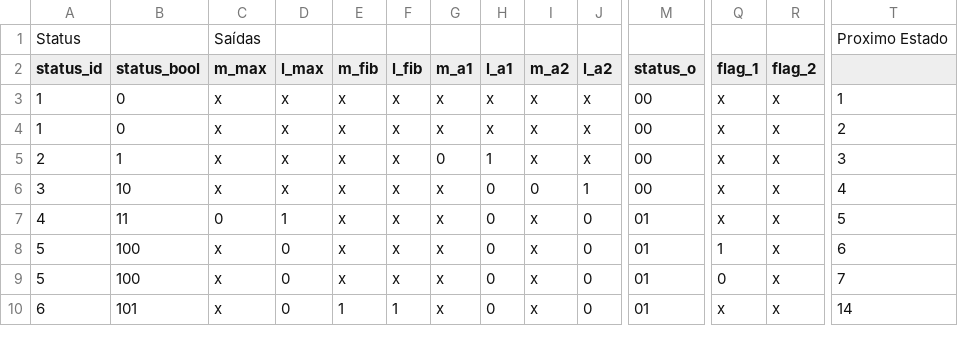
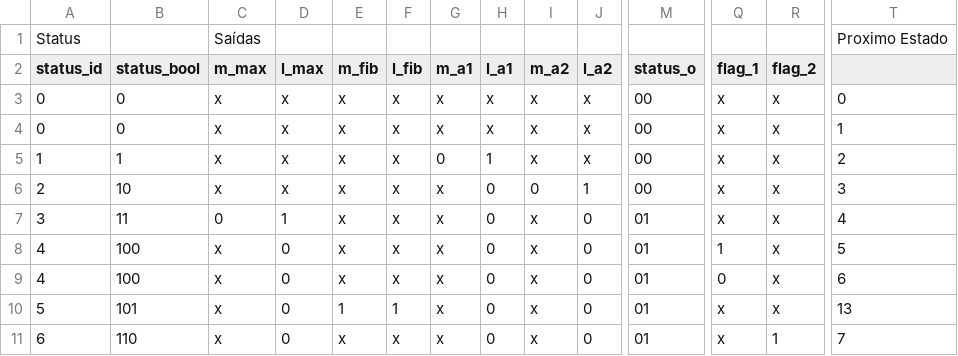
Before and after one commit to luizsol/cis3, a CSV file: lab01/doc/fsdm.csv, drawn as a sheet; only a part is shown, gaps mark what is left out; addresses are those after the commit; rows hold the shown columns only; the diff covers the shown part only; the diff names each change by its address in the sheet, - before the commit and + after, or states it on an @@ line.

Commit message:
Altera a nomenclatura dos arquivos e implementa a fsdm do fibonacci

```diff
--- a/lab01/doc/fsdm.csv
+++ b/lab01/doc/fsdm.csv
-A3:A4 (status_id): 1
+A3:A4 (status_id): 0
-T3: 1
+T3: 0
-T4: 2
+T4: 1
+row 5: 1 | 1 | x | x | x | x | 0 | 1 | x | x | 00 | x | x | 2
-B6 (status_bool): 1
+B6 (status_bool): 10
-G6 (m_a1): 0
+G6 (m_a1): x
-H6 (l_a1): 1
+H6 (l_a1): 0
-I6 (m_a2): x
+I6 (m_a2): 0
-J6 (l_a2): x
+J6 (l_a2): 1
-B7 (status_bool): 10
+B7 (status_bool): 11
-C7 (m_max): x
+C7 (m_max): 0
-D7 (l_max): x
+D7 (l_max): 1
-I7 (m_a2): 0
+I7 (m_a2): x
-J7 (l_a2): 1
+J7 (l_a2): 0
-M7 (status_o): 00
+M7 (status_o): 01
-B8 (status_bool): 11
+B8 (status_bool): 100
-C8 (m_max): 0
+C8 (m_max): x
-D8 (l_max): 1
+D8 (l_max): 0
-Q8 (flag_1): x
+Q8 (flag_1): 1
-A9 (status_id): 5
+A9 (status_id): 4
-Q9 (flag_1): 1
+Q9 (flag_1): 0
-B10 (status_bool): 100
+B10 (status_bool): 101
-E10 (m_fib): x
+E10 (m_fib): 1
-F10 (l_fib): x
+F10 (l_fib): 1
-Q10 (flag_1): 0
+Q10 (flag_1): x
-T10: 7
+T10: 13
-B11 (status_bool): 101
+B11 (status_bool): 110
-E11 (m_fib): 1
+E11 (m_fib): x
-F11 (l_fib): 1
+F11 (l_fib): x
-R11 (flag_2): x
+R11 (flag_2): 1
-T11: 14
+T11: 7
```
Also changed, not shown: 27 edited cells elsewhere in this file, 6 other files.
